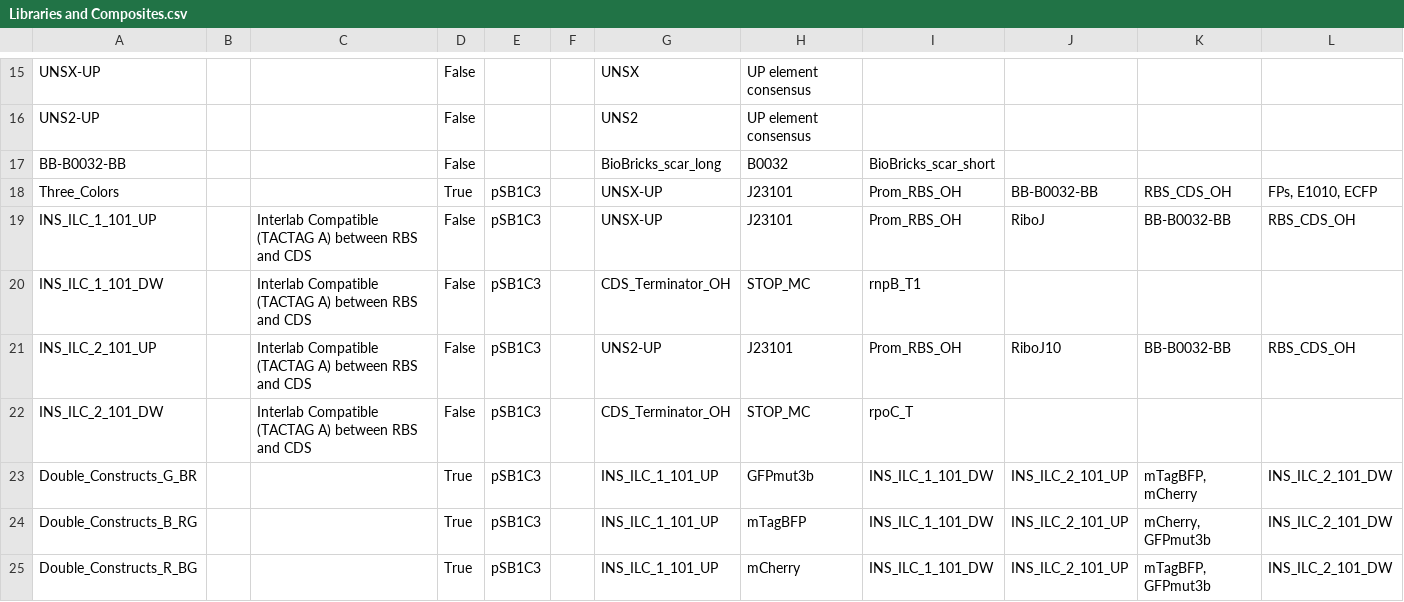
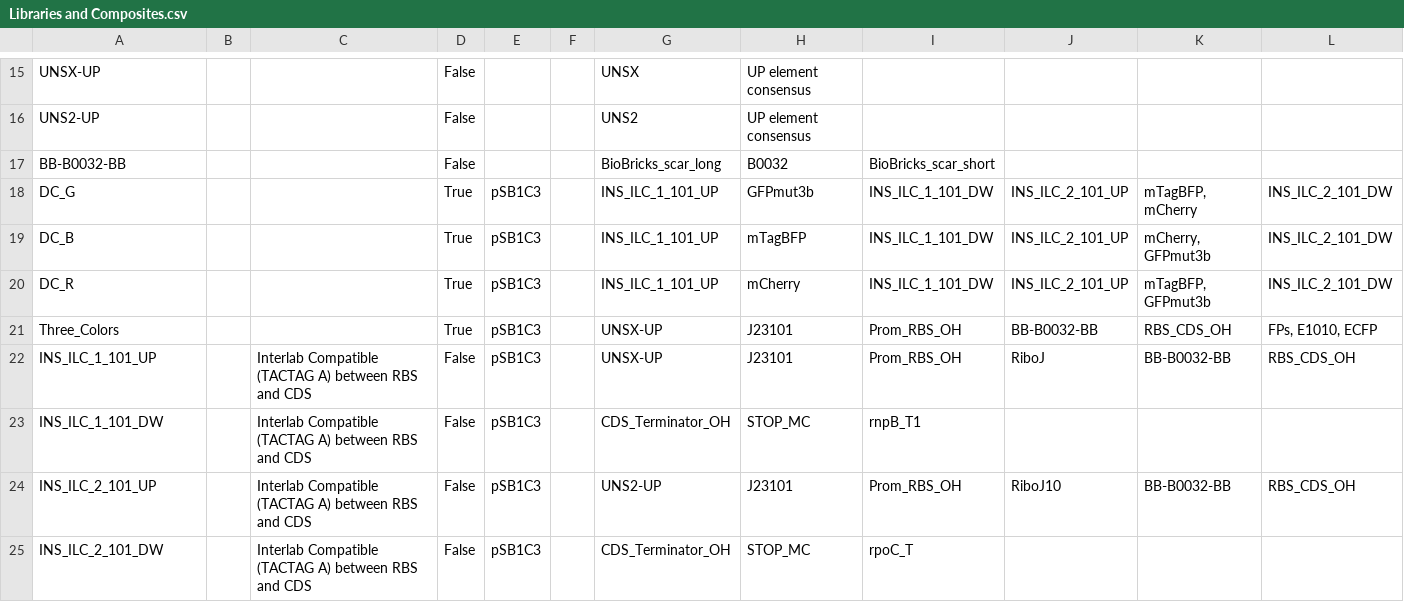
Before and after one commit to iGEM-Engineering/iGEM-distribution, a CSV file: Interlab Devices 2022/views/Libraries and Composites.csv, drawn as a sheet; only a part is shown, gaps mark what is left out; removed rows and columns are numbered as before the commit, all else as after; rows hold the shown columns only; the diff names each change by its address in the sheet, - before the commit and + after, or states it on an @@ line.

```diff
--- a/Interlab Devices 2022/views/Libraries and Composites.csv
+++ b/Interlab Devices 2022/views/Libraries and Composites.csv
+row 18: DC_G |  |  | True | pSB1C3 |  | INS_ILC_1_101_UP | GFPmut3b | INS_ILC_1_101_DW | INS_ILC_2_101_UP | mTagBFP, mCherry | INS_ILC_2_101_DW
+row 19: DC_B |  |  | True | pSB1C3 |  | INS_ILC_1_101_UP | mTagBFP | INS_ILC_1_101_DW | INS_ILC_2_101_UP | mCherry, GFPmut3b | INS_ILC_2_101_DW
+row 20: DC_R |  |  | True | pSB1C3 |  | INS_ILC_1_101_UP | mCherry | INS_ILC_1_101_DW | INS_ILC_2_101_UP | mTagBFP, GFPmut3b | INS_ILC_2_101_DW
-row 23: Double_Constructs_G_BR |  |  | True | pSB1C3 |  | INS_ILC_1_101_UP | GFPmut3b | INS_ILC_1_101_DW | INS_ILC_2_101_UP | mTagBFP, mCherry | INS_ILC_2_101_DW
-row 24: Double_Constructs_B_RG |  |  | True | pSB1C3 |  | INS_ILC_1_101_UP | mTagBFP | INS_ILC_1_101_DW | INS_ILC_2_101_UP | mCherry, GFPmut3b | INS_ILC_2_101_DW
-row 25: Double_Constructs_R_BG |  |  | True | pSB1C3 |  | INS_ILC_1_101_UP | mCherry | INS_ILC_1_101_DW | INS_ILC_2_101_UP | mTagBFP, GFPmut3b | INS_ILC_2_101_DW
```
Also changed, not shown: 1 other file.
